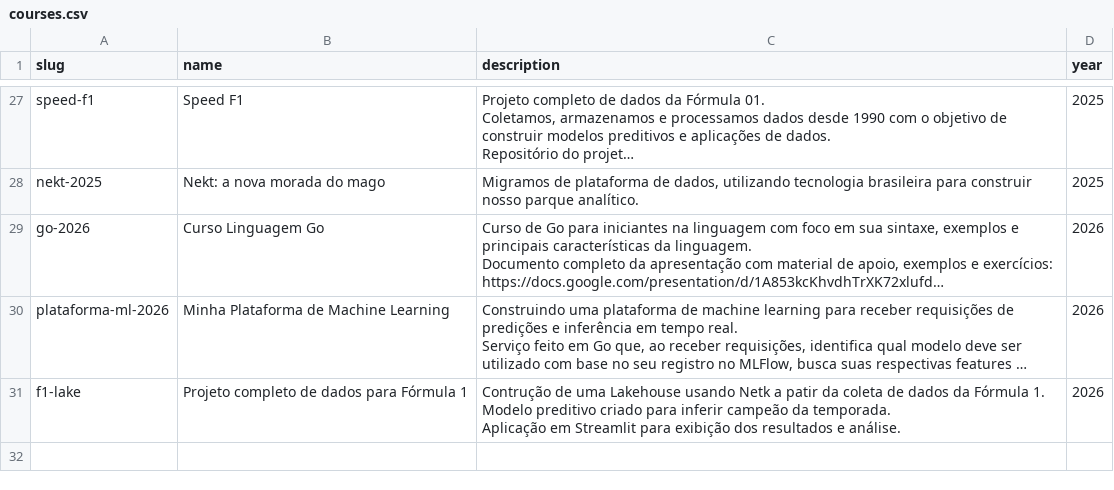
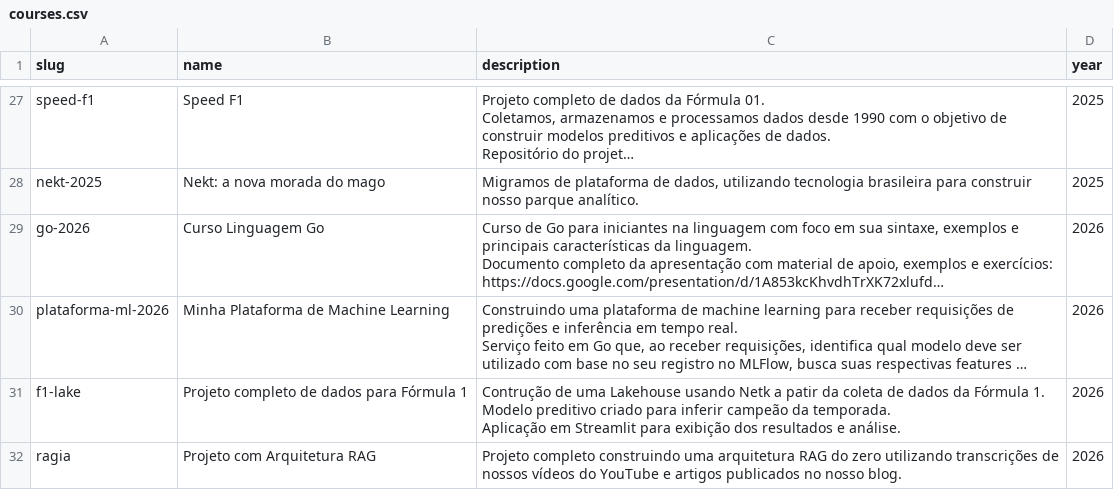
Before and after one commit to TeoMeWhy/tmw-education, a CSV file: data/courses.csv, drawn as a sheet; only a part is shown, gaps mark what is left out; long unchanged cells end in …; the diff names each change by its address in the sheet, - before the commit and + after, or states it on an @@ line.

```diff
--- a/data/courses.csv
+++ b/data/courses.csv
+row 32: ragia | Projeto com Arquitetura RAG | Projeto completo construindo uma arquitetura RAG do zero utilizando transcrições de nossos vídeos do YouTube e artigos publicados no nosso blog. | 2026
```
Also changed, not shown: data/courses_eps.csv, 2 other files.
